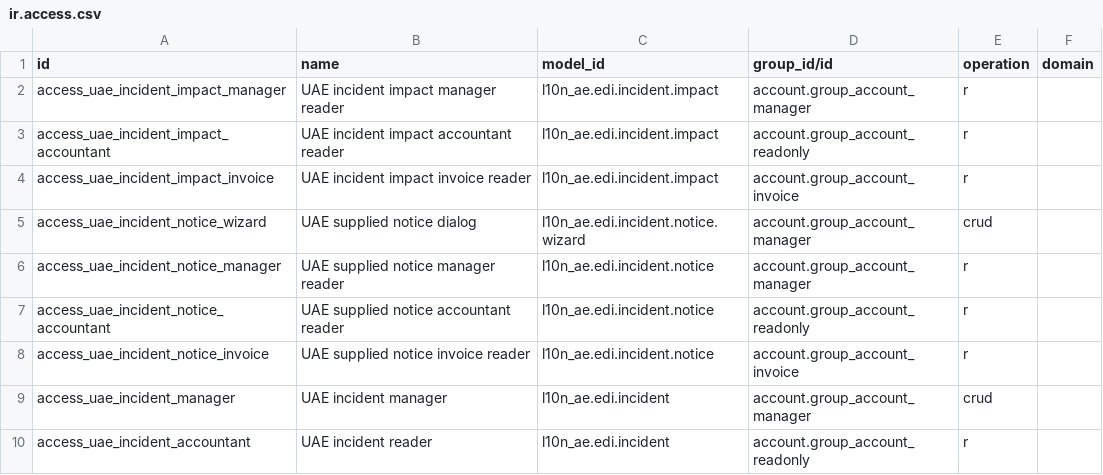
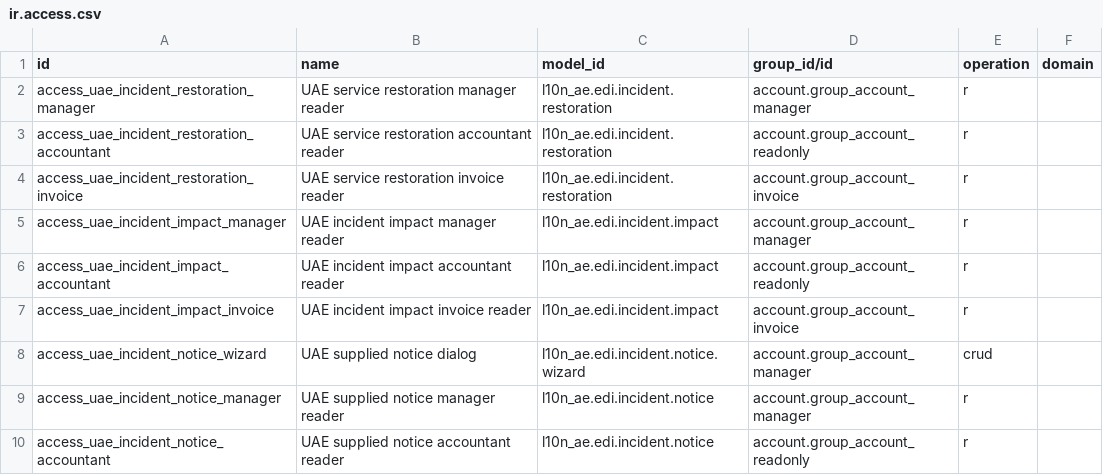
Before and after one commit to kmee/l10n-united-arab-emirates, a CSV file: l10n_ae_edi/security/ir.access.csv, drawn as a sheet; only a part is shown; the shorter side is filled out with more unchanged rows.

Commit message:
[ADD] UAE: preserve restoration review and independent recovery backlog

```diff
--- a/l10n_ae_edi/security/ir.access.csv
+++ b/l10n_ae_edi/security/ir.access.csv
@@ -1,2 +1,5 @@
 id,name,model_id,group_id/id,operation,domain
+access_uae_incident_restoration_manager,UAE service restoration manager reader,l10n_ae.edi.incident.restoration,account.group_account_manager,r,
+access_uae_incident_restoration_accountant,UAE service restoration accountant reader,l10n_ae.edi.incident.restoration,account.group_account_readonly,r,
+access_uae_incident_restoration_invoice,UAE service restoration invoice reader,l10n_ae.edi.incident.restoration,account.group_account_invoice,r,
 access_uae_incident_impact_manager,UAE incident impact manager reader,l10n_ae.edi.incident.impact,account.group_account_manager,r,
```
Also changed, not shown: 5 other files.
